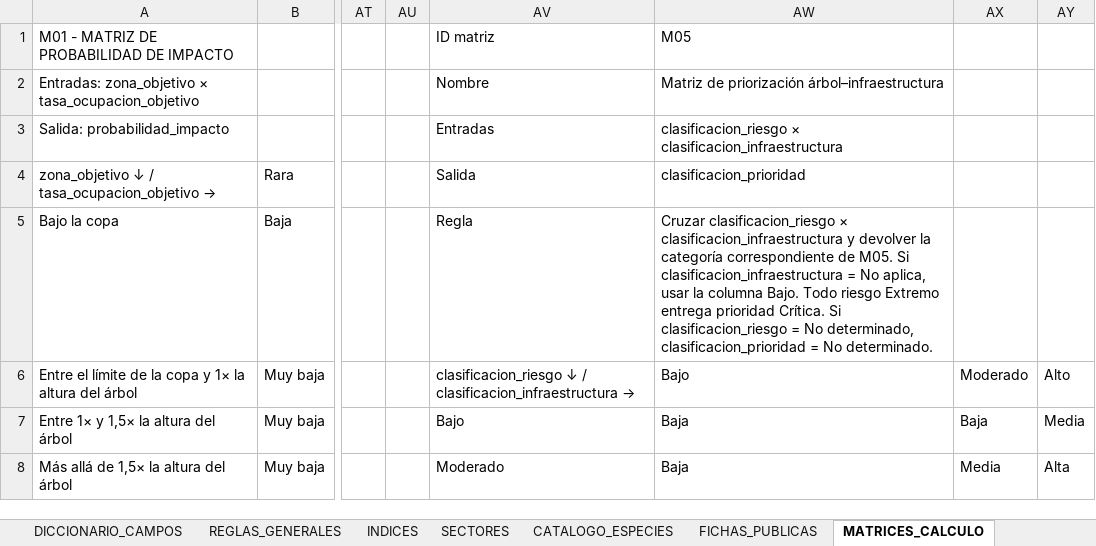
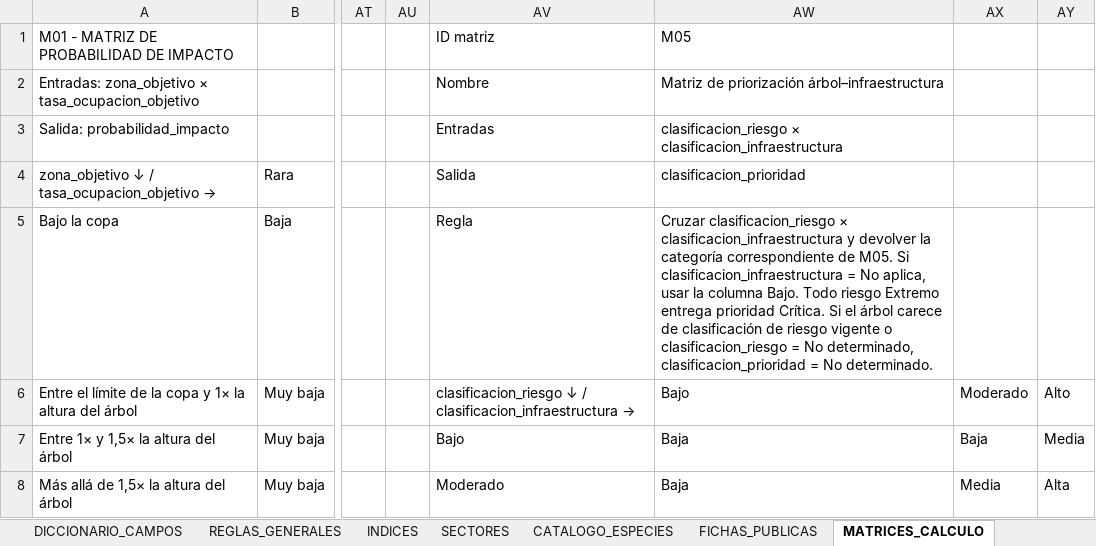
Before and after one commit to marybaxmann/valpo-verde-backend, an Excel workbook: docs/excel/Base de Datos Valpo Verde.xlsx, sheet MATRICES_CALCULO, drawn as a sheet; only a part is shown, gaps mark what is left out; values as stored, in another font and other column widths than the file's, no borders; the diff names each change by its address in the sheet, - before the commit and + after, or states it on an @@ line.

```diff
--- a/docs/excel/Base de Datos Valpo Verde.xlsx (sheet MATRICES_CALCULO)
+++ b/docs/excel/Base de Datos Valpo Verde.xlsx (sheet MATRICES_CALCULO)
-AW5: …Crítica. Si clasificacion_riesgo =…
+AW5: …Crítica. Si el árbol carece de clasificación de riesgo vigente o clasificacion_riesgo =…
```
Also changed, not shown: sheet DICCIONARIO_CAMPOS, sheet VERSION, sheet REGLAS_GENERALES, sheet INSPECCION, 24 other files.
